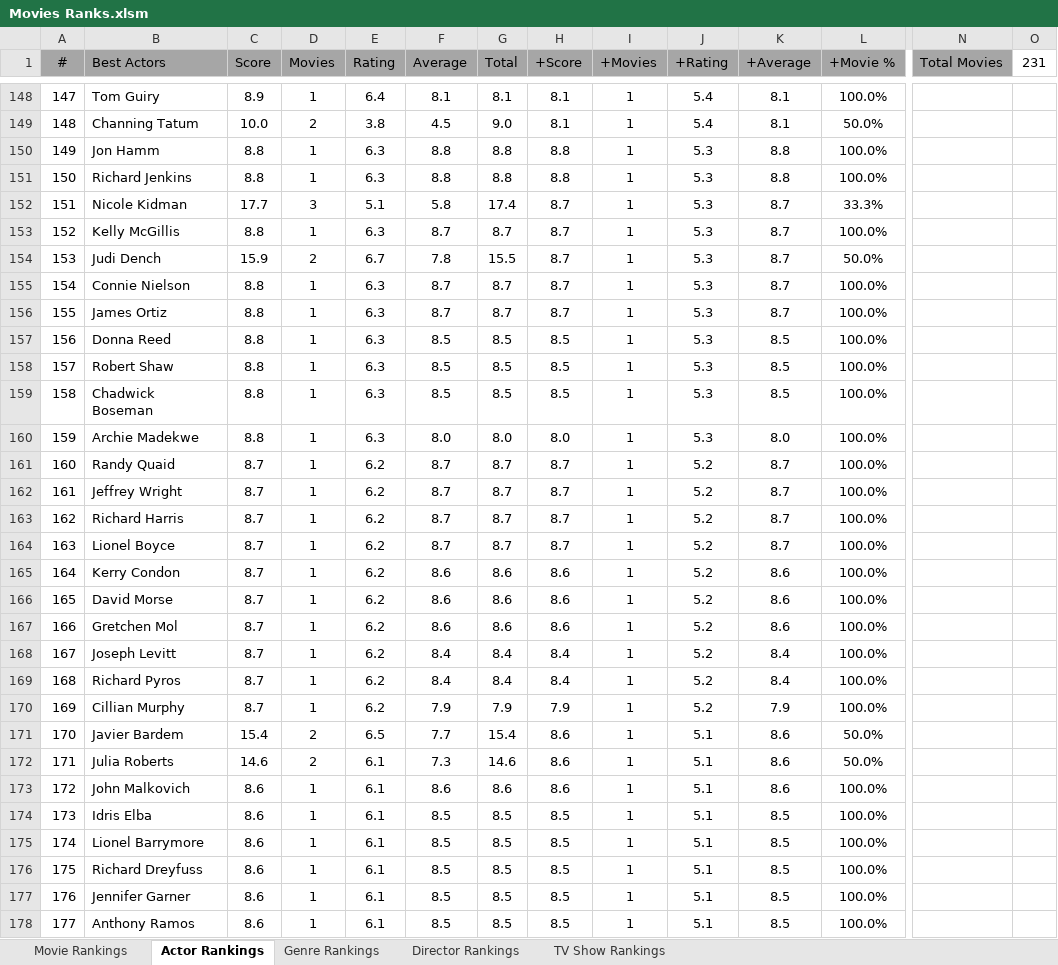
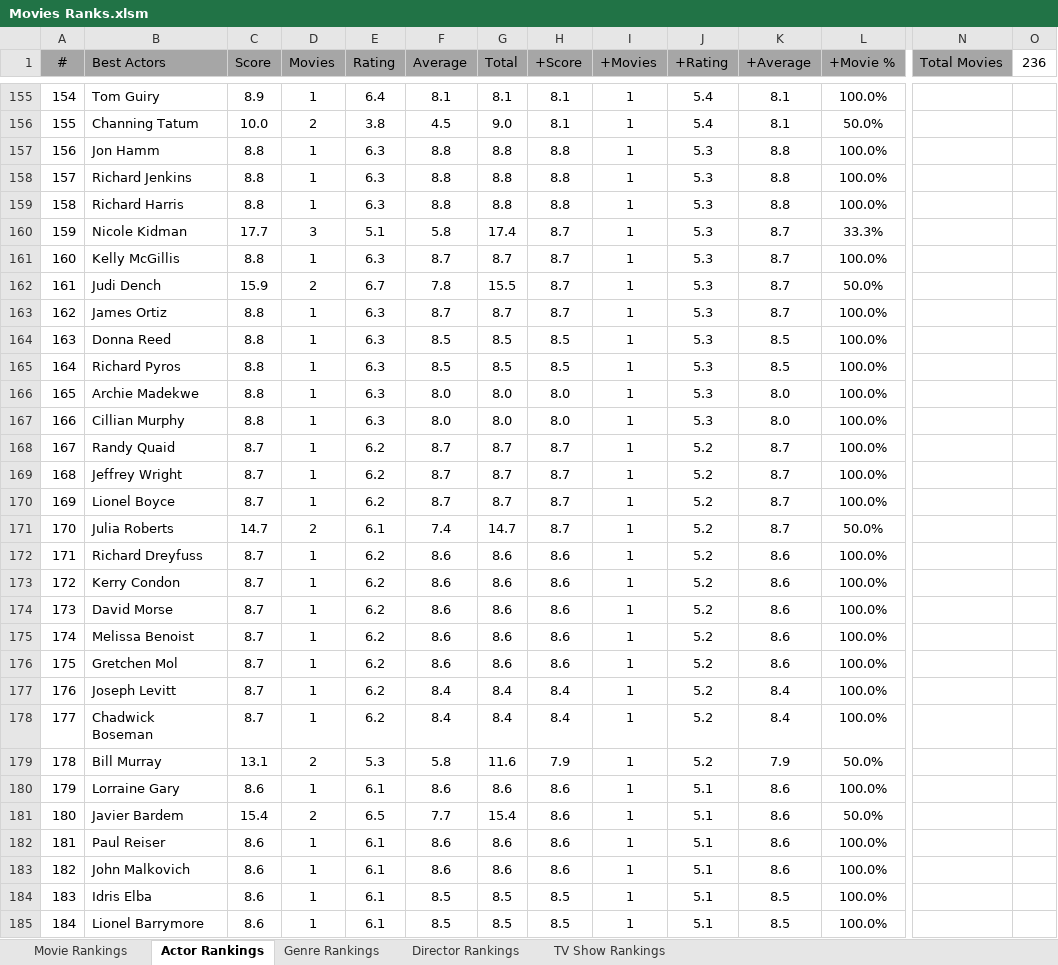
Before and after one commit to TylerGrossi/Movie-Rankings, an Excel workbook: Movies Ranks.xlsm, sheet Actor Rankings, drawn as a sheet; only a part is shown, gaps mark what is left out; the shorter side is filled out with more unchanged rows; values as stored, in another font and other column widths than the file's, no borders; charts and pictures not drawn; removed rows and columns are numbered as before the commit, all else as after; rows hold the shown columns only; the diff covers the shown part only; the diff names each change by its address in the sheet, - before the commit and + after, or states it on an @@ line.

Commit message:
Update prediction model and enrich movie datasets
- Updated the predicted score model to version 6, incorporating new features such as Director_Avg_Score, Writer_Avg_Score, and Actor_Avg_Score, along with a separate classifier for Star Percentage.
- Modified binary files movie_score_predictor.pkl and Movies Ranks.xlsm to reflect these enhancements.
- Adjusted Predicted_Scores.csv and Ratings_Enriched.csv to ensure data accuracy and consistency across datasets.
- Enhanced Watchlist_Enriched.csv with additional movie details to maintain dataset integrity.

```diff
--- a/Movies Ranks.xlsm (sheet Actor Rankings)
+++ b/Movies Ranks.xlsm (sheet Actor Rankings)
-O1: 231
+O1: 236
@@ column A (#) renumbered from row 10 down @@
+row 159: 158 | Richard Harris | 8.8 | 1 | 6.3 | 8.8 | 8.8 | 8.8 | 1 | 5.3 | 8.8 | 100.0%
-row 155: 154 | Connie Nielson | 8.8 | 1 | 6.3 | 8.7 | 8.7 | 8.7 | 1 | 5.3 | 8.7 | 100.0%
-row 158: 157 | Robert Shaw | 8.8 | 1 | 6.3 | 8.5 | 8.5 | 8.5 | 1 | 5.3 | 8.5 | 100.0%
-B165 (Best Actors): Chadwick Boseman
+B165 (Best Actors): Richard Pyros
+row 167: 166 | Cillian Murphy | 8.8 | 1 | 6.3 | 8.0 | 8.0 | 8.0 | 1 | 5.3 | 8.0 | 100.0%
-row 163: 162 | Richard Harris | 8.7 | 1 | 6.2 | 8.7 | 8.7 | 8.7 | 1 | 5.2 | 8.7 | 100.0%
+row 171: 170 | Julia Roberts | 14.7 | 2 | 6.1 | 7.4 | 14.7 | 8.7 | 1 | 5.2 | 8.7 | 50.0%
+row 172: 171 | Richard Dreyfuss | 8.7 | 1 | 6.2 | 8.6 | 8.6 | 8.6 | 1 | 5.2 | 8.6 | 100.0%
+row 175: 174 | Melissa Benoist | 8.7 | 1 | 6.2 | 8.6 | 8.6 | 8.6 | 1 | 5.2 | 8.6 | 100.0%
-B178 (Best Actors): Richard Pyros
+B178 (Best Actors): Chadwick Boseman
-row 170: 169 | Cillian Murphy | 8.7 | 1 | 6.2 | 7.9 | 7.9 | 7.9 | 1 | 5.2 | 7.9 | 100.0%
+row 179: 178 | Bill Murray | 13.1 | 2 | 5.3 | 5.8 | 11.6 | 7.9 | 1 | 5.2 | 7.9 | 50.0%
+row 180: 179 | Lorraine Gary | 8.6 | 1 | 6.1 | 8.6 | 8.6 | 8.6 | 1 | 5.1 | 8.6 | 100.0%
-row 172: 171 | Julia Roberts | 14.6 | 2 | 6.1 | 7.3 | 14.6 | 8.6 | 1 | 5.1 | 8.6 | 50.0%
+row 182: 181 | Paul Reiser | 8.6 | 1 | 6.1 | 8.6 | 8.6 | 8.6 | 1 | 5.1 | 8.6 | 100.0%
-row 176: 175 | Richard Dreyfuss | 8.6 | 1 | 6.1 | 8.5 | 8.5 | 8.5 | 1 | 5.1 | 8.5 | 100.0%
-row 177: 176 | Jennifer Garner | 8.6 | 1 | 6.1 | 8.5 | 8.5 | 8.5 | 1 | 5.1 | 8.5 | 100.0%
```
Also changed, not shown: 38 added rows, 30 removed rows, 132 edited cells and cell formats elsewhere in this sheet, sheet Movie Rankings, sheet Director Rankings, sheet Genre Rankings, formulas that keep their value, 5 other files.
